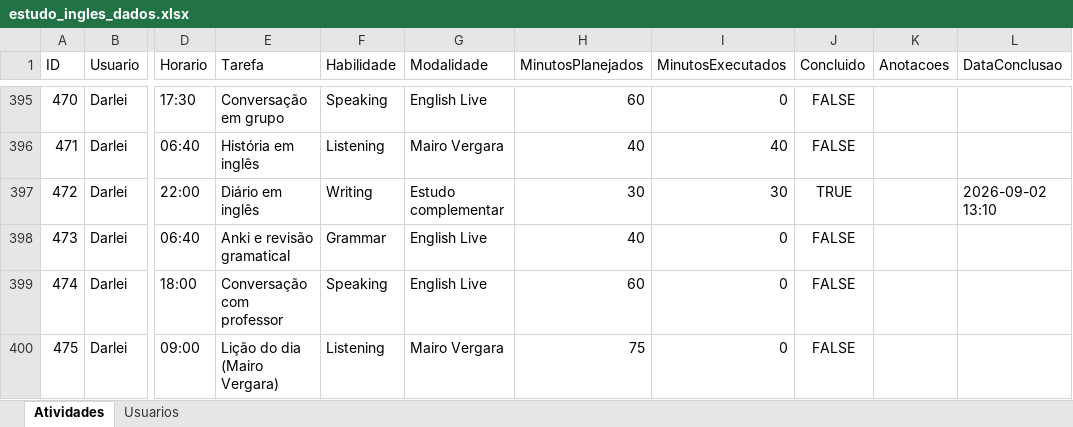
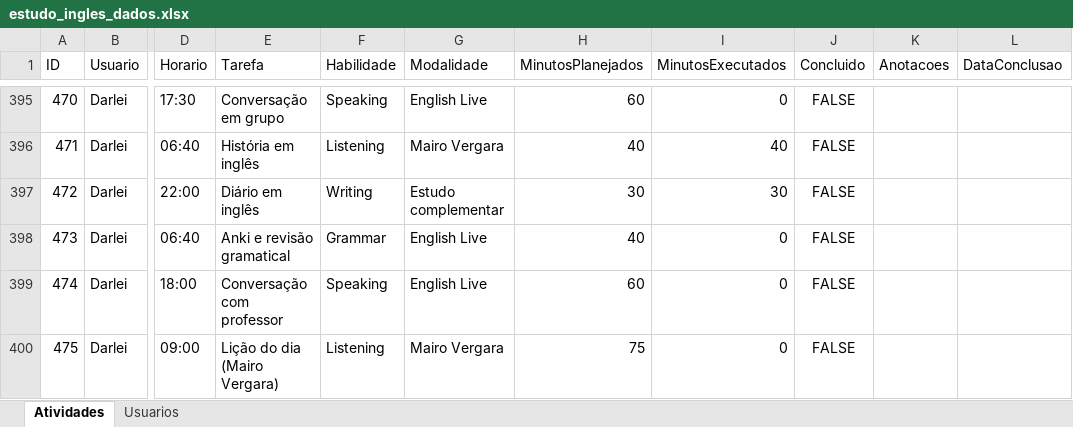
Before and after one commit to Jonh3456/englishdashboarddata, an Excel workbook: data/estudo_ingles_dados.xlsx, sheet Atividades, drawn as a sheet; only a part is shown, gaps mark what is left out; values as stored, in another font and other column widths than the file's, no borders; the diff names each change by its address in the sheet, - before the commit and + after, or states it on an @@ line.

Commit message:
Marcar atividade 472 como pendente

```diff
--- a/data/estudo_ingles_dados.xlsx (sheet Atividades)
+++ b/data/estudo_ingles_dados.xlsx (sheet Atividades)
-J397 (Concluido): TRUE
+J397 (Concluido): FALSE
-L397 (DataConclusao): 2026-09-02 13:10
+L397 (DataConclusao): (empty)
```
